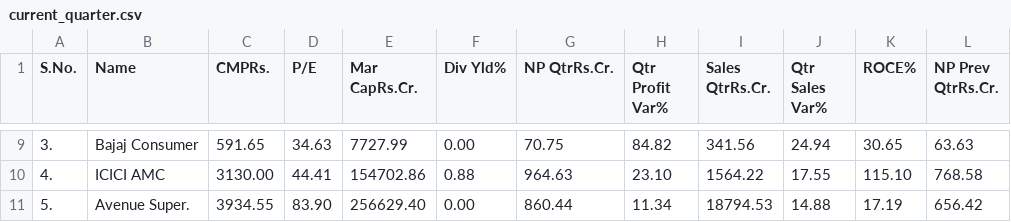
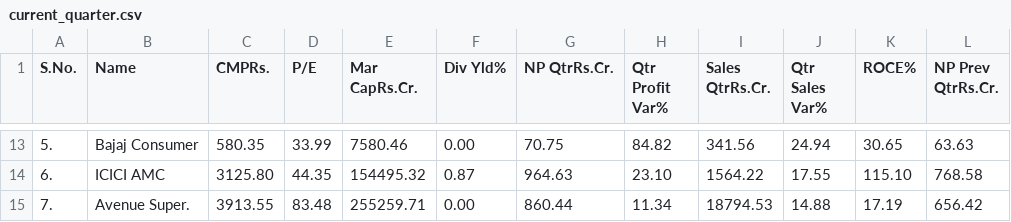
Before and after one commit to MJJorss/trade-dashboard-data, a CSV file: current_quarter.csv, drawn as a sheet; only a part is shown, gaps mark what is left out; addresses are those after the commit; the diff covers the shown part only; the diff names each change by its address in the sheet, - before the commit and + after, or states it on an @@ line.

```diff
--- a/current_quarter.csv
+++ b/current_quarter.csv
-A13 (S.No.): 3.
+A13 (S.No.): 5.
-C13 (CMPRs.): 591.65
+C13 (CMPRs.): 580.35
-D13 (P/E): 34.63
+D13 (P/E): 33.99
-E13 (Mar CapRs.Cr.): 7727.99
+E13 (Mar CapRs.Cr.): 7580.46
-A14 (S.No.): 4.
+A14 (S.No.): 6.
-C14 (CMPRs.): 3130.00
+C14 (CMPRs.): 3125.80
-D14 (P/E): 44.41
+D14 (P/E): 44.35
-E14 (Mar CapRs.Cr.): 154702.86
+E14 (Mar CapRs.Cr.): 154495.32
-F14 (Div Yld%): 0.88
+F14 (Div Yld%): 0.87
-A15 (S.No.): 5.
+A15 (S.No.): 7.
-C15 (CMPRs.): 3934.55
+C15 (CMPRs.): 3913.55
-D15 (P/E): 83.90
+D15 (P/E): 83.48
-E15 (Mar CapRs.Cr.): 256629.40
+E15 (Mar CapRs.Cr.): 255259.71
```
Also changed, not shown: 4 added rows and 29 edited cells elsewhere in this file, champions_streak.csv.
